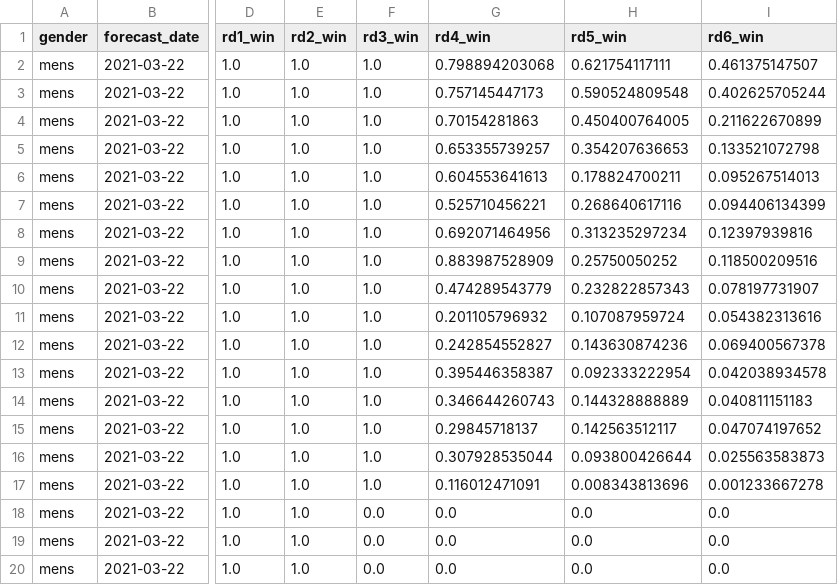
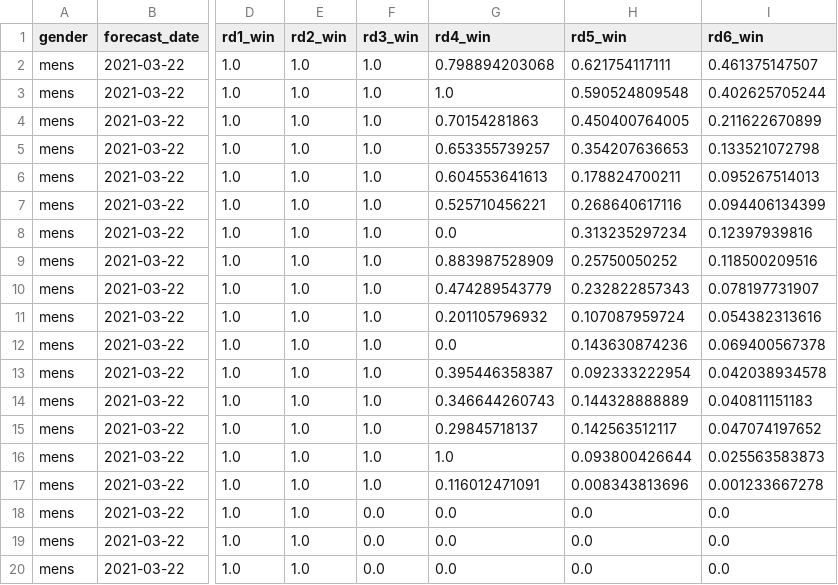
Before and after one commit to edavis/bracket-handicapper, a CSV file: fivethirtyeight_ncaa_forecasts.csv, drawn as a sheet; only a part is shown, gaps mark what is left out; the diff names each change by its address in the sheet, - before the commit and + after, or states it on an @@ line.

```diff
--- a/fivethirtyeight_ncaa_forecasts.csv
+++ b/fivethirtyeight_ncaa_forecasts.csv
-G3 (rd4_win): 0.757145447173
+G3 (rd4_win): 1.0
-G8 (rd4_win): 0.692071464956
+G8 (rd4_win): 0.0
-G12 (rd4_win): 0.242854552827
+G12 (rd4_win): 0.0
-G16 (rd4_win): 0.307928535044
+G16 (rd4_win): 1.0
```
Also changed, not shown: 1 other file.
